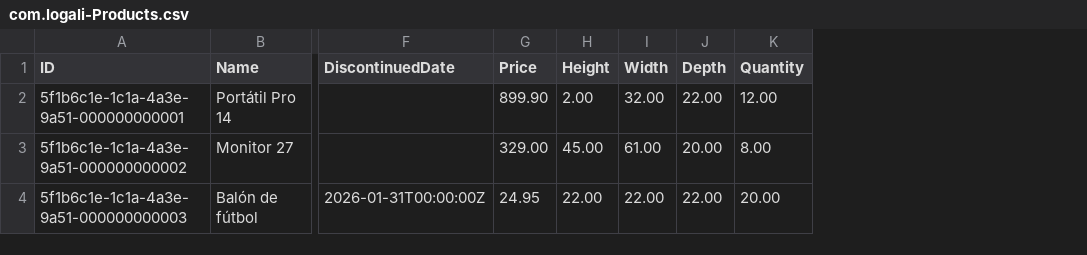
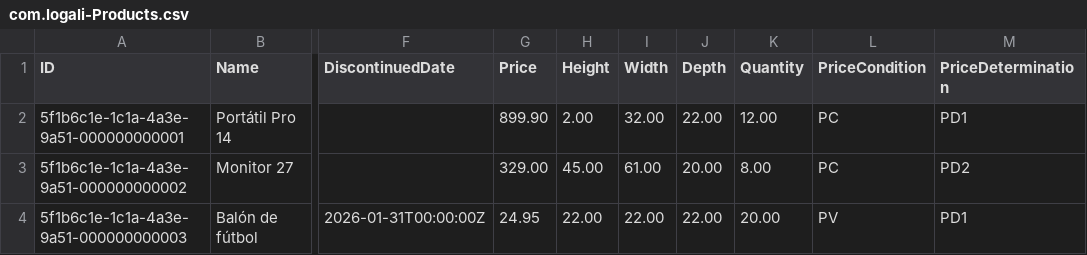
Before and after one commit to davidmelian-ees/product_catalog, a CSV file: db/data/com.logali-Products.csv, drawn as a sheet; only a part is shown, gaps mark what is left out; the diff names each change by its address in the sheet, - before the commit and + after, or states it on an @@ line.

Commit message:
feat: añade vistas, proyecciones y extensión de Products (Lab 2)

```diff
--- a/db/data/com.logali-Products.csv
+++ b/db/data/com.logali-Products.csv
+column L (PriceCondition), rows 2-4: PC | PC | PV
+column M (PriceDetermination), rows 2-4: PD1 | PD2 | PD1
```
Also changed, not shown: 2 other files.
